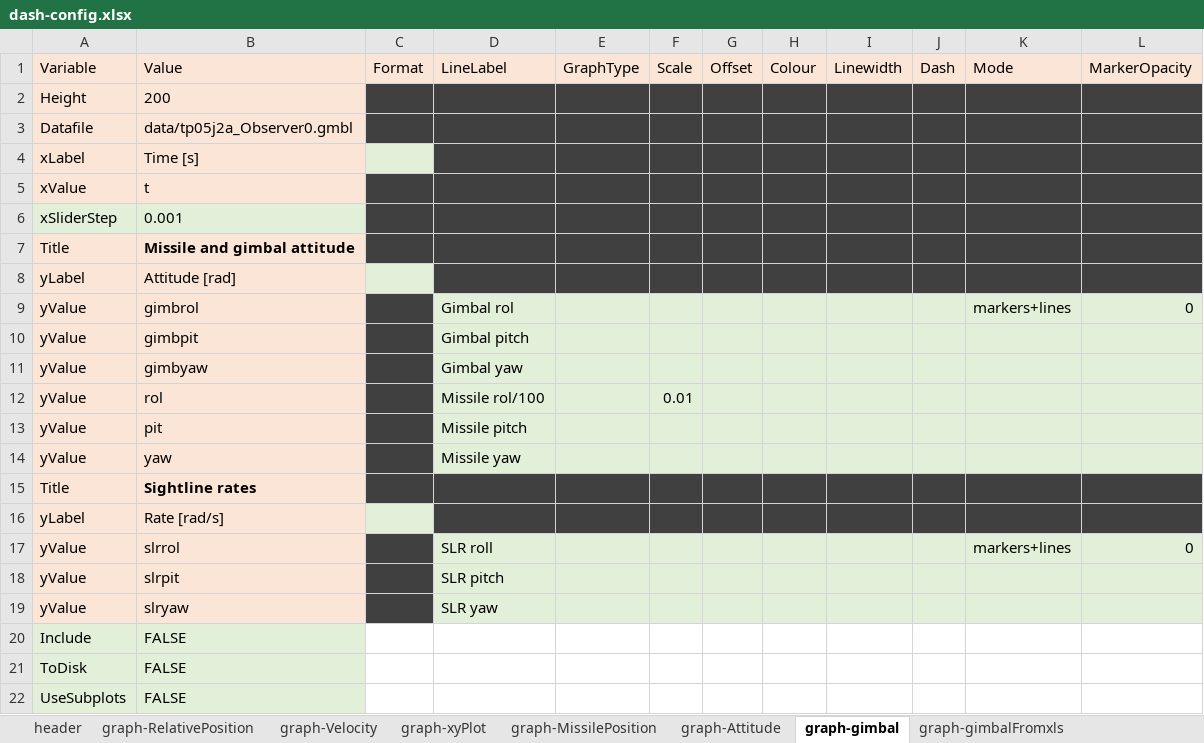
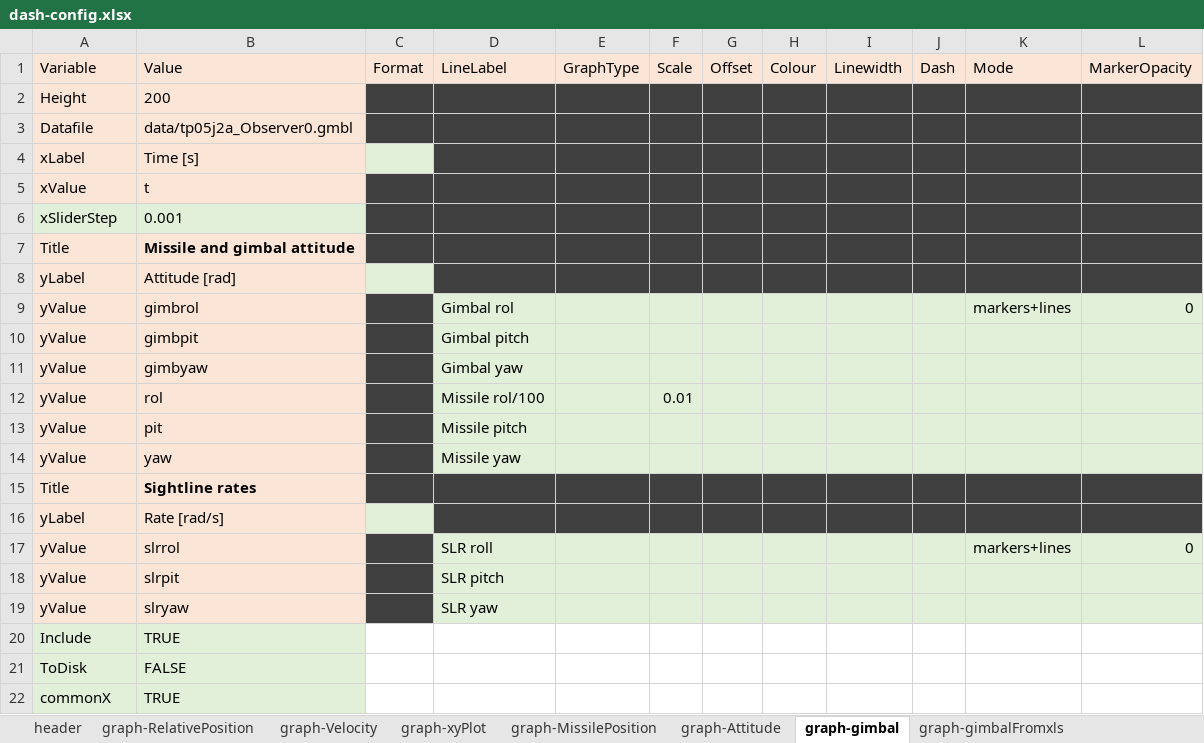
Before and after one commit to NelisW/dash-lineplot, an Excel workbook: dash-config.xlsx, sheet graph-gimbal, drawn as a sheet; values as stored, in another font and other column widths than the file's, no borders; removed rows and columns are numbered as before the commit, all else as after; the diff names each change by its address in the sheet, - before the commit and + after, or states it on an @@ line.

```diff
--- a/dash-config.xlsx (sheet graph-gimbal)
+++ b/dash-config.xlsx (sheet graph-gimbal)
-B20 (Value): FALSE
+B20 (Value): TRUE
-row 22: UseSubplots | FALSE
+row 22: commonX | TRUE
```
Also changed, not shown: sheet graph-MissilePosition, sheet graph-gimbalFromxls, sheet graph-xyPlot, sheet graph-Attitude, sheet graph-Velocity, sheet graph-RelativePosition, dash-config-sim.xlsx, 4 other files.
